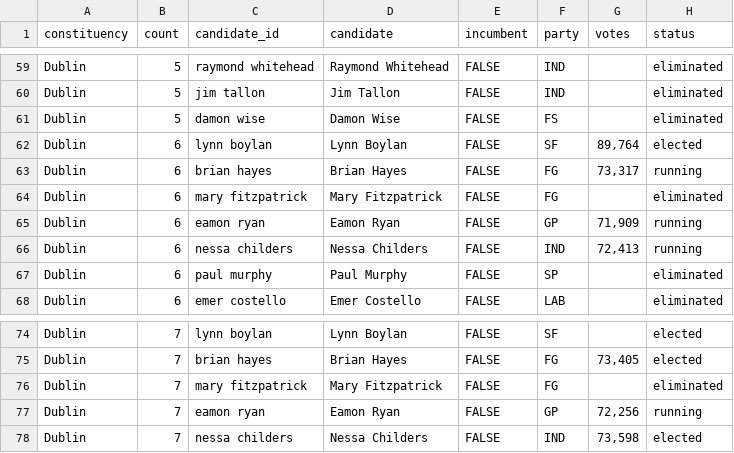
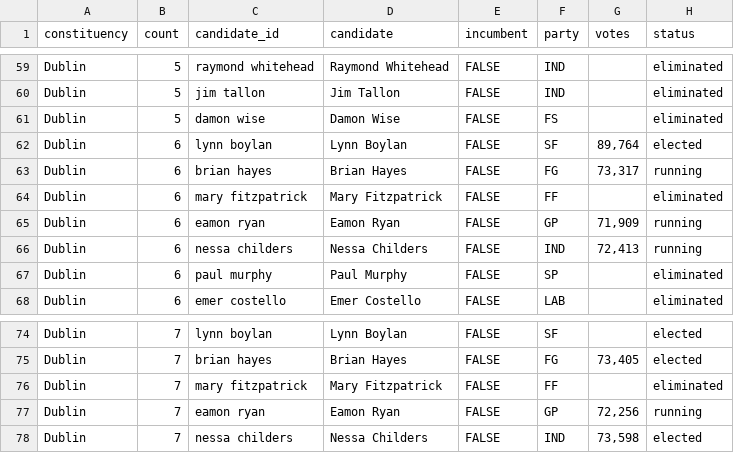
Before and after one commit to irelandvotes/platform, a CSV file: public/data/elections/ireland/european/2014/election_data.csv, drawn as a sheet; only a part is shown, gaps mark what is left out; the diff covers the shown part only; the diff names each change by its address in the sheet, - before the commit and + after, or states it on an @@ line.

```diff
--- a/public/data/elections/ireland/european/2014/election_data.csv
+++ b/public/data/elections/ireland/european/2014/election_data.csv
-F64 (party): FG
+F64 (party): FF
-F76 (party): FG
+F76 (party): FF
```
Also changed, not shown: 5 edited cells elsewhere in this file, public/data/elections/ireland/dail/2024/previous_results.csv, 29 other files.
